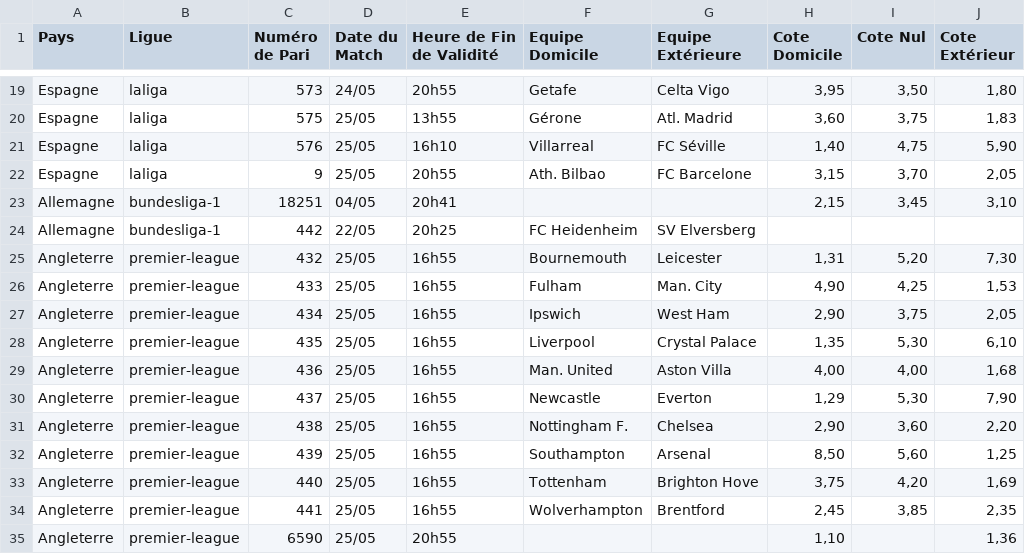
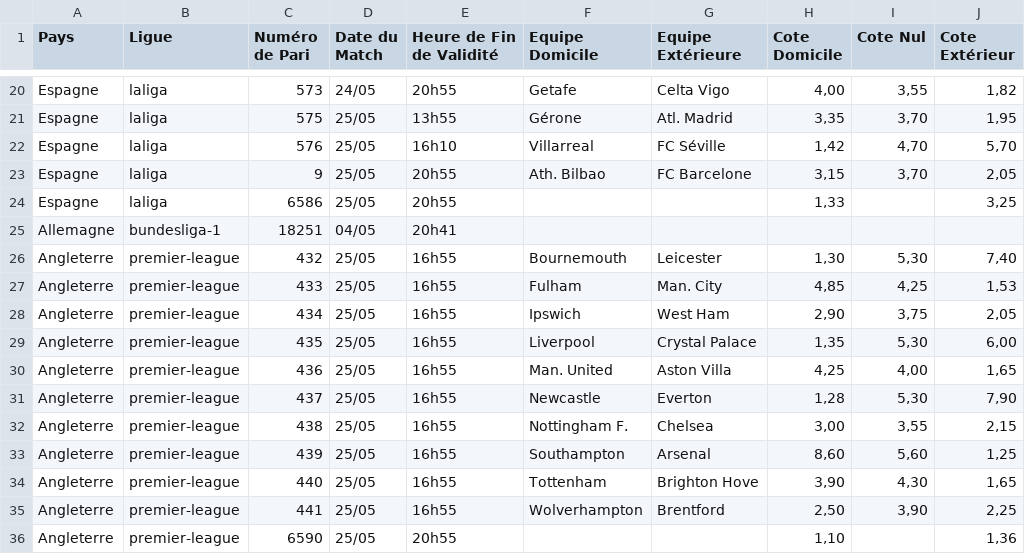
Before and after one commit to Metimer/Goalytics, a CSV file: cotes_du_jour.csv, drawn as a sheet; only a part is shown, gaps mark what is left out; removed rows and columns are numbered as before the commit, all else as after; the diff covers the shown part only; the diff names each change by its address in the sheet, - before the commit and + after, or states it on an @@ line.

Commit message:
Mise à jour des fichiers CSV des cotes

```diff
--- a/cotes_du_jour.csv
+++ b/cotes_du_jour.csv
-H20 (Cote Domicile): 3,95
+H20 (Cote Domicile): 4,00
-I20 (Cote Nul): 3,50
+I20 (Cote Nul): 3,55
-J20 (Cote Extérieur): 1,80
+J20 (Cote Extérieur): 1,82
-H21 (Cote Domicile): 3,60
+H21 (Cote Domicile): 3,35
-I21 (Cote Nul): 3,75
+I21 (Cote Nul): 3,70
-J21 (Cote Extérieur): 1,83
+J21 (Cote Extérieur): 1,95
-H22 (Cote Domicile): 1,40
+H22 (Cote Domicile): 1,42
-I22 (Cote Nul): 4,75
+I22 (Cote Nul): 4,70
-J22 (Cote Extérieur): 5,90
+J22 (Cote Extérieur): 5,70
+row 24: Espagne | laliga | 6586 | 25/05 | 20h55 |  |  | 1,33 |  | 3,25
-H25 (Cote Domicile): 2,15
+H25 (Cote Domicile): (empty)
-I25 (Cote Nul): 3,45
+I25 (Cote Nul): (empty)
-J25 (Cote Extérieur): 3,10
+J25 (Cote Extérieur): (empty)
-row 24: Allemagne | bundesliga-1 | 442 | 22/05 | 20h25 | FC Heidenheim | SV Elversberg
-H26 (Cote Domicile): 1,31
+H26 (Cote Domicile): 1,30
-I26 (Cote Nul): 5,20
+I26 (Cote Nul): 5,30
-J26 (Cote Extérieur): 7,30
+J26 (Cote Extérieur): 7,40
-H27 (Cote Domicile): 4,90
+H27 (Cote Domicile): 4,85
-J29 (Cote Extérieur): 6,10
+J29 (Cote Extérieur): 6,00
-H30 (Cote Domicile): 4,00
+H30 (Cote Domicile): 4,25
-J30 (Cote Extérieur): 1,68
+J30 (Cote Extérieur): 1,65
-H31 (Cote Domicile): 1,29
+H31 (Cote Domicile): 1,28
-H32 (Cote Domicile): 2,90
+H32 (Cote Domicile): 3,00
-I32 (Cote Nul): 3,60
+I32 (Cote Nul): 3,55
-J32 (Cote Extérieur): 2,20
+J32 (Cote Extérieur): 2,15
-H33 (Cote Domicile): 8,50
+H33 (Cote Domicile): 8,60
-H34 (Cote Domicile): 3,75
+H34 (Cote Domicile): 3,90
-I34 (Cote Nul): 4,20
+I34 (Cote Nul): 4,30
-J34 (Cote Extérieur): 1,69
+J34 (Cote Extérieur): 1,65
-H35 (Cote Domicile): 2,45
+H35 (Cote Domicile): 2,50
-I35 (Cote Nul): 3,85
+I35 (Cote Nul): 3,90
-J35 (Cote Extérieur): 2,35
+J35 (Cote Extérieur): 2,25
```
Also changed, not shown: 1 added row and 39 edited cells elsewhere in this file.
